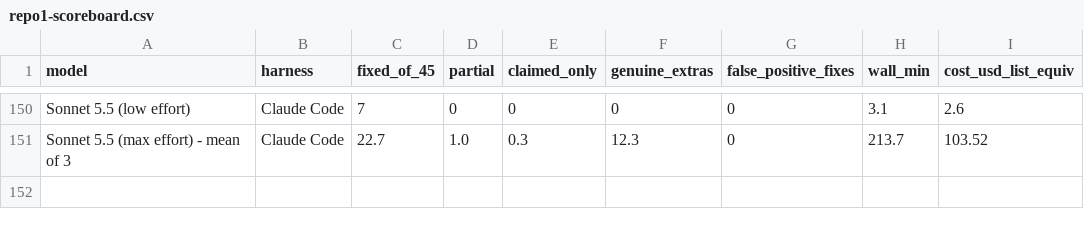
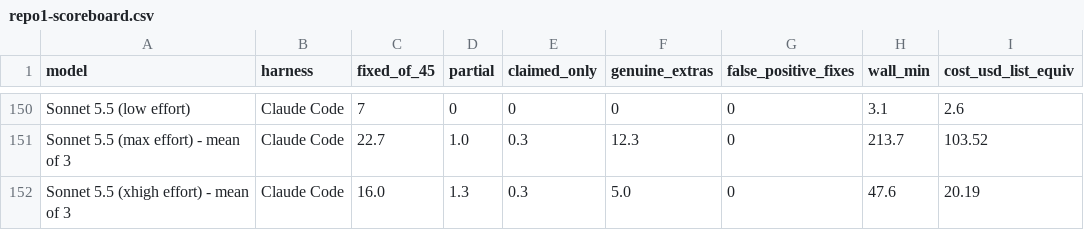
Before and after one commit to phuryn/bug-hunt-bench, a CSV file: results/repo1-scoreboard.csv, drawn as a sheet; only a part is shown, gaps mark what is left out.

```diff
--- a/results/repo1-scoreboard.csv
+++ b/results/repo1-scoreboard.csv
@@ -151 +151,2 @@ Sonnet 5.5 (low effort),Claude Code,7,0,0,0,0,3.1,2.6
 Sonnet 5.5 (max effort) - mean of 3,Claude Code,22.7,1.0,0.3,12.3,0,213.7,103.52
+Sonnet 5.5 (xhigh effort) - mean of 3,Claude Code,16.0,1.3,0.3,5.0,0,47.6,20.19
```
Also changed, not shown: results/combined-scoreboard.csv, results/coverage.csv, 8 other files.
